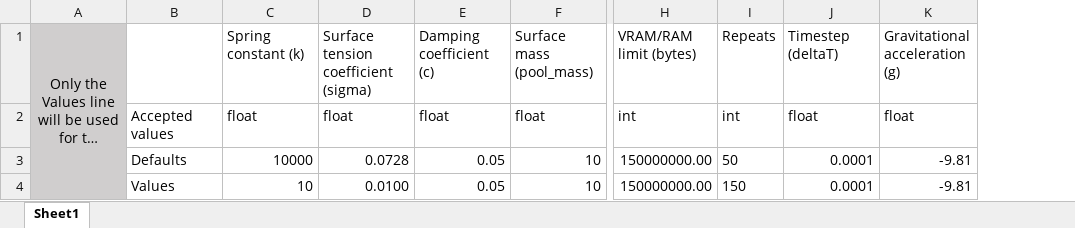
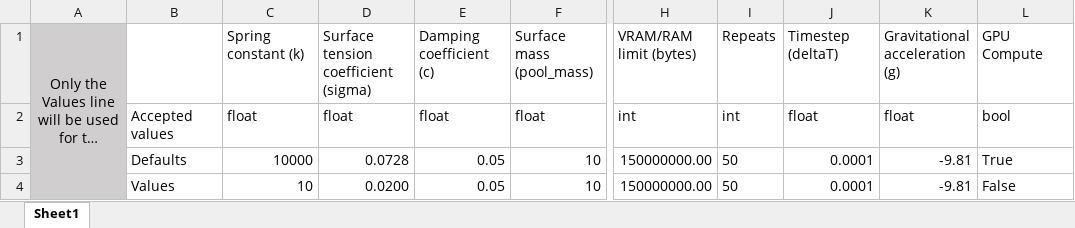
Before and after one commit to JollyJep/Waveular, an Excel workbook: Settings/Settings.xlsx, sheet Sheet1, drawn as a sheet; only a part is shown, gaps mark what is left out; long unchanged cells end in …; values as stored, in another font and other column widths than the file's, no borders; the diff names each change by its address in the sheet, - before the commit and + after, or states it on an @@ line.

Commit message:
Created basic CPU implementation by converting GPU code to numpy from cupy Updated Settings.xlsx and Settings_hub.py to allow user to change compute device

```diff
--- a/Settings/Settings.xlsx (sheet Sheet1)
+++ b/Settings/Settings.xlsx (sheet Sheet1)
+column L, rows 1-4: GPU Compute | bool | True | False
-D4: 0.0100
+D4: 0.0200
-I4: 150
+I4: 50
```
Also changed, not shown: 3 other files.
